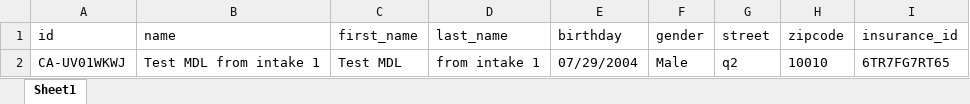
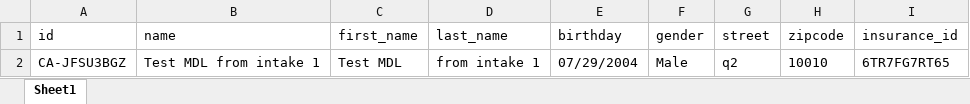
Before and after one commit to nguyenbadac0405/prod_tms, an Excel workbook: target/test-classes/MDL.xlsx, sheet Sheet1, drawn as a sheet; values as stored, in another font and other column widths than the file's, no borders; the diff names each change by its address in the sheet, - before the commit and + after, or states it on an @@ line.

```diff
--- a/target/test-classes/MDL.xlsx (sheet Sheet1)
+++ b/target/test-classes/MDL.xlsx (sheet Sheet1)
-A2 (id): CA-UV01WKWJ
+A2 (id): CA-JFSU3BGZ
```
Also changed, not shown: target/test-classes/Genetics.xlsx, target/test-classes/beauty.xlsx, 27 other files.
